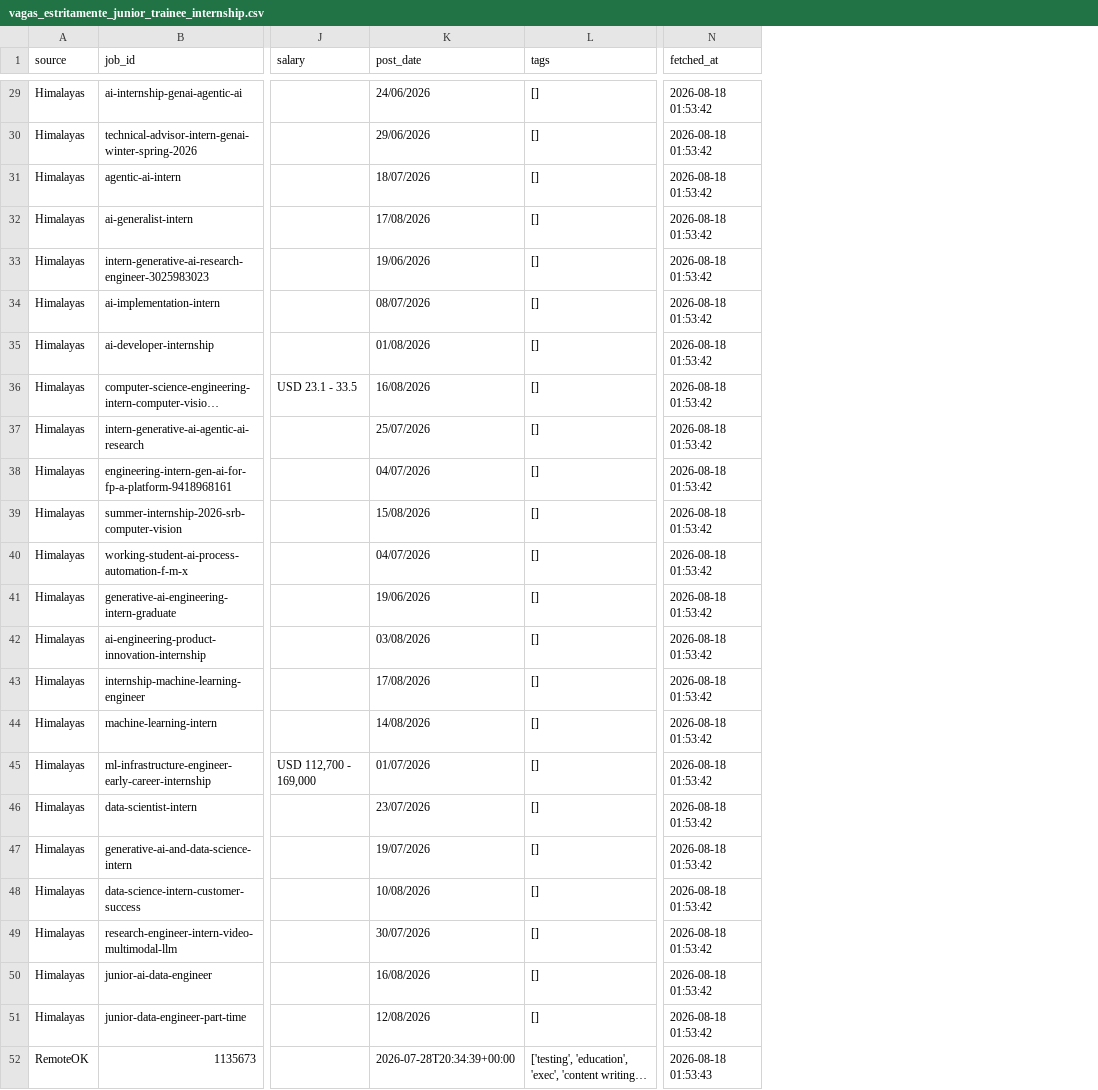
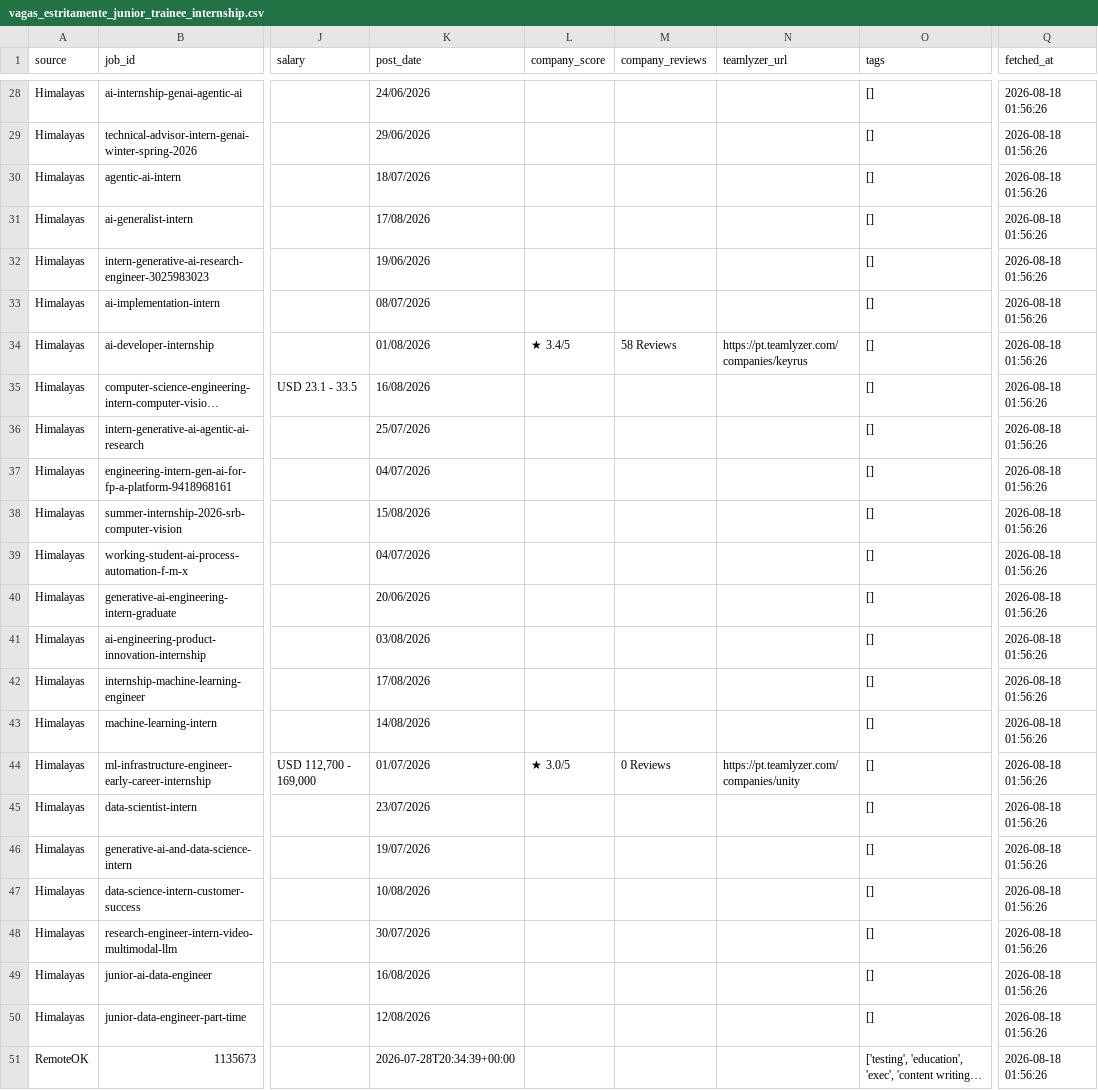
Before and after one commit to ruimiguelyo/candidaturas-ai-scraper, a CSV file: vagas_estritamente_junior_trainee_internship.csv, drawn as a sheet; only a part is shown, gaps mark what is left out; long unchanged cells end in …; addresses are those after the commit; the diff covers the shown part only; the diff names each change by its address in the sheet, - before the commit and + after, or states it on an @@ line.

Commit message:
feat: cross-reference companies with Teamlyzer rating scores and reviews

```diff
--- a/vagas_estritamente_junior_trainee_internship.csv
+++ b/vagas_estritamente_junior_trainee_internship.csv
+column L (company_score), rows 34-44: ★ 3.4/5 |  |  |  |  |  |  |  |  |  | ★ 3.0/5
+column M (company_reviews), rows 34-44: 58 Reviews |  |  |  |  |  |  |  |  |  | 0 Reviews
+column N (teamlyzer_url), rows 34-44: https://pt.teamlyzer.com/companies/keyrus |  |  |  |  |  |  |  |  |  | https://pt.teamlyzer.com/companies/unity
-Q28:Q50 (fetched_at): 2026-08-18 01:53:42
+Q28:Q50 (fetched_at): 2026-08-18 01:56:26
-K40 (post_date): 19/06/2026
+K40 (post_date): 20/06/2026
-Q51 (fetched_at): 2026-08-18 01:53:43
+Q51 (fetched_at): 2026-08-18 01:56:26
```
Also changed, not shown: 2 added rows, 3 removed rows and 36 edited cells elsewhere in this file, 6 other files.
